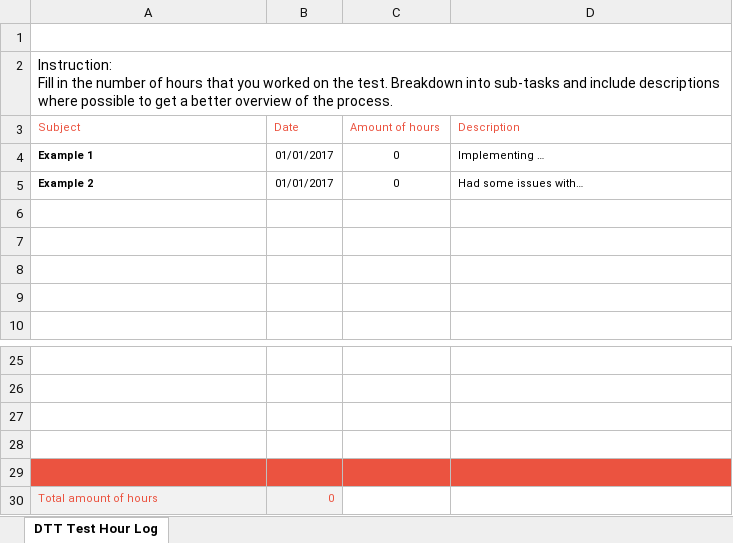
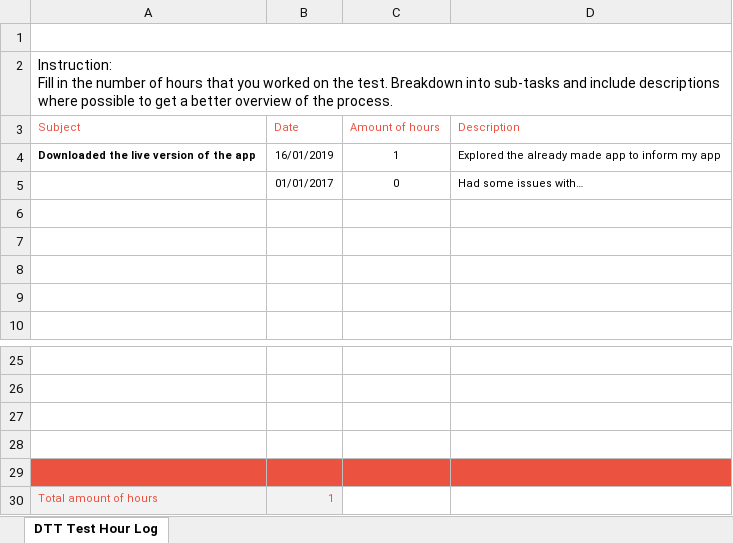
Before and after one commit to hineso11/RSR-Pechhulp, an Excel workbook: DTT-Test-Hour-Log.xlsx, sheet DTT Test Hour Log, drawn as a sheet; only a part is shown, gaps mark what is left out; values as stored, in another font and other column widths than the file's, no borders; charts and pictures not drawn; removed rows and columns are numbered as before the commit, all else as after; the diff names each change by its address in the sheet, - before the commit and + after, or states it on an @@ line.

```diff
--- a/DTT-Test-Hour-Log.xlsx (sheet DTT Test Hour Log)
+++ b/DTT-Test-Hour-Log.xlsx (sheet DTT Test Hour Log)
-row 4: Example 1 | 01/01/2017 | 0 | Implementing …
+row 4: Downloaded the live version of the app | 16/01/2019 | 1 | Explored the already made app to inform my app
-A5 (Subject): Example 2
+A5 (Subject): (empty)
-B30 (Date): 0
+B30 (Date): 1
```
Also changed, not shown: 19 other files.
